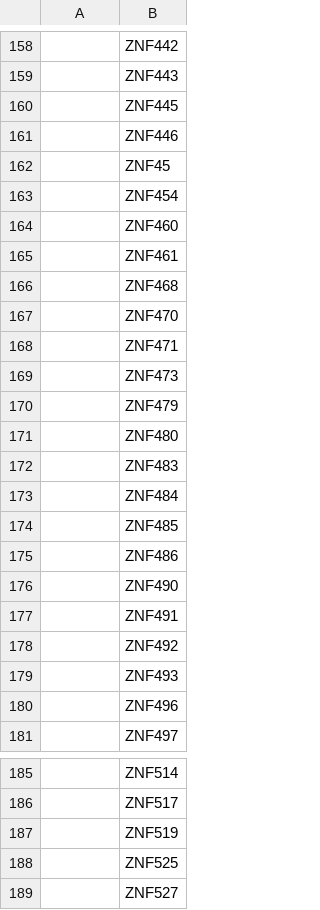
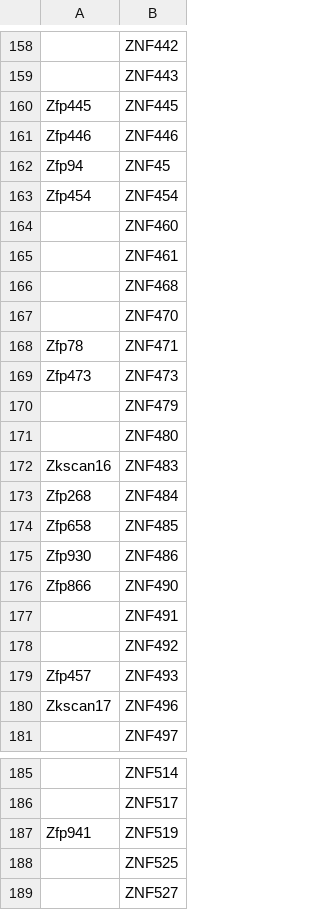
Before and after one commit to danielegos/kzfp_shiny_v3, a CSV file: data/df_collapsed_human_to_mouse_genes.csv, drawn as a sheet; only a part is shown, gaps mark what is left out; the diff covers the shown part only; the diff names each change by its address in the sheet, - before the commit and + after, or states it on an @@ line.

Commit message:
Update df_collapsed_human_to_mouse_genes.csv

```diff
--- a/data/df_collapsed_human_to_mouse_genes.csv
+++ b/data/df_collapsed_human_to_mouse_genes.csv
-A160: (empty)
+A160: Zfp445
-A161: (empty)
+A161: Zfp446
-A162: (empty)
+A162: Zfp94
-A163: (empty)
+A163: Zfp454
-A168: (empty)
+A168: Zfp78
-A169: (empty)
+A169: Zfp473
-A172: (empty)
+A172: Zkscan16
-A173: (empty)
+A173: Zfp268
-A174: (empty)
+A174: Zfp658
-A175: (empty)
+A175: Zfp930
-A176: (empty)
+A176: Zfp866
-A179: (empty)
+A179: Zfp457
-A180: (empty)
+A180: Zkscan17
-A187: (empty)
+A187: Zfp941
```
Also changed, not shown: 11 edited cells elsewhere in this file.
